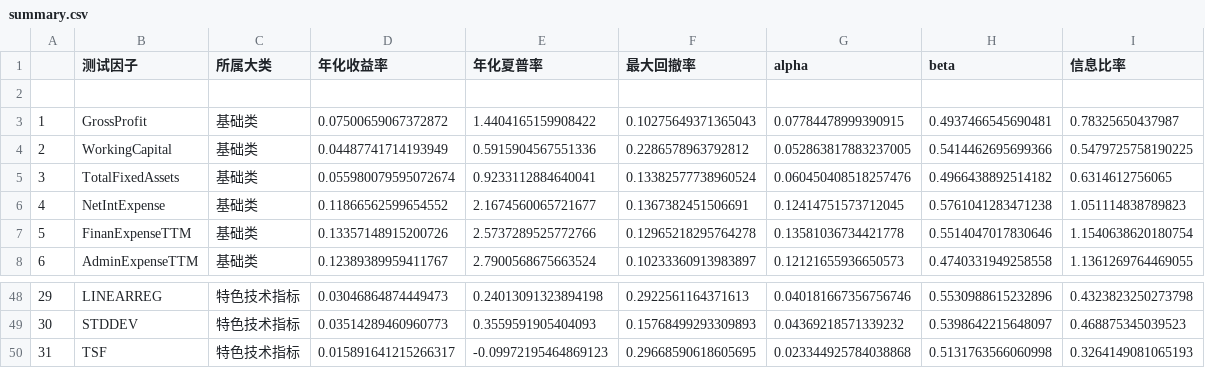
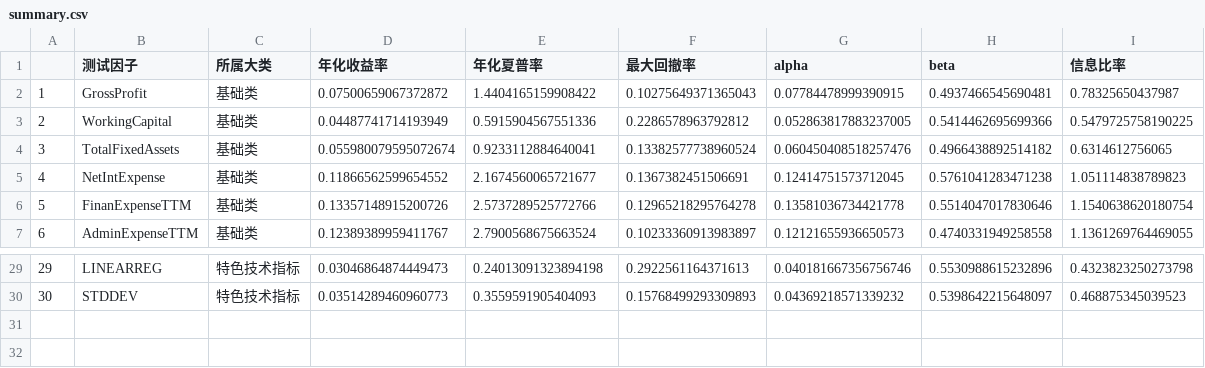
Before and after one commit to JoshuaQYH/TIDIBEI, a CSV file: summary.csv, drawn as a sheet; only a part is shown, gaps mark what is left out; the diff covers the shown part only.

```diff
--- a/summary.csv
+++ b/summary.csv
@@ -1,3 +1,2 @@
 ,测试因子,所属大类,年化收益率,年化夏普率,最大回撤率,alpha,beta,信息比率
-
 1,GrossProfit,基础类,0.07500659067372872,1.4404165159908422,0.10275649371365043,0.07784478999390915,0.4937466545690481,0.78325650437987
@@ -49,2 +30 @@
 30,STDDEV,特色技术指标,0.03514289460960773,0.3559591905404093,0.15768499293309893,0.04369218571339232,0.5398642215648097,0.468875345039523
-31,TSF,特色技术指标,0.015891641215266317,-0.09972195464869123,0.29668590618605695,0.023344925784038868,0.5131763566060998,0.3264149081065193
```
Also changed, not shown: 18 removed rows elsewhere in this file.
